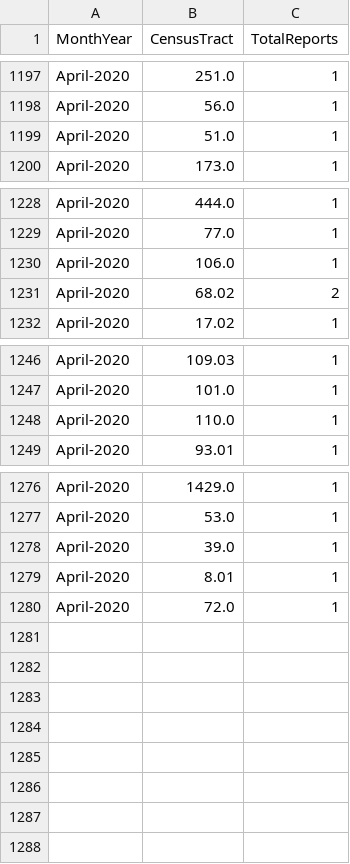
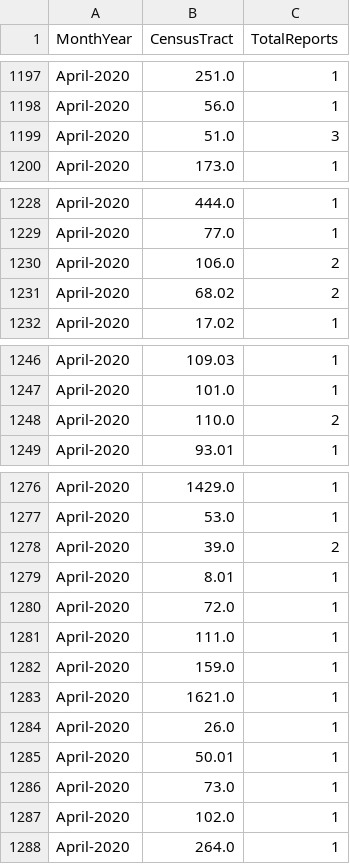
Before and after one commit to mhasan004/GasLeakProject, a CSV file: Getting_GasLeak_Data/DataFiles/GasHistory_ReportFrequency_Monthly.csv, drawn as a sheet; only a part is shown, gaps mark what is left out.

```diff
--- a/Getting_GasLeak_Data/DataFiles/GasHistory_ReportFrequency_Monthly.csv
+++ b/Getting_GasLeak_Data/DataFiles/GasHistory_ReportFrequency_Monthly.csv
@@ -1198,3 +1198,3 @@ April-2020,251.0,1
 April-2020,56.0,1
-April-2020,51.0,1
+April-2020,51.0,3
 April-2020,173.0,1
@@ -1229,3 +1229,3 @@ April-2020,444.0,1
 April-2020,77.0,1
-April-2020,106.0,1
+April-2020,106.0,2
 April-2020,68.02,2
@@ -1247,3 +1247,3 @@ April-2020,109.03,1
 April-2020,101.0,1
-April-2020,110.0,1
+April-2020,110.0,2
 April-2020,93.01,1
@@ -1277,4 +1277,12 @@ April-2020,1429.0,1
 April-2020,53.0,1
-April-2020,39.0,1
+April-2020,39.0,2
 April-2020,8.01,1
 April-2020,72.0,1
+April-2020,111.0,1
+April-2020,159.0,1
+April-2020,1621.0,1
+April-2020,26.0,1
+April-2020,50.01,1
+April-2020,73.0,1
+April-2020,102.0,1
+April-2020,264.0,1
```
Also changed, not shown: Getting_GasLeak_Data/DataFiles/GasHistory_ConEdisonTracts.csv, Getting_GasLeak_Data/DataFiles/GasHistory_ReportFrequency_Hourly.csv.
